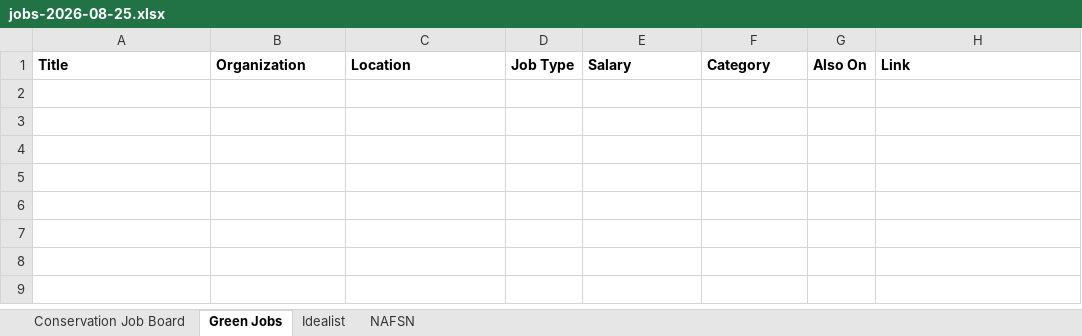
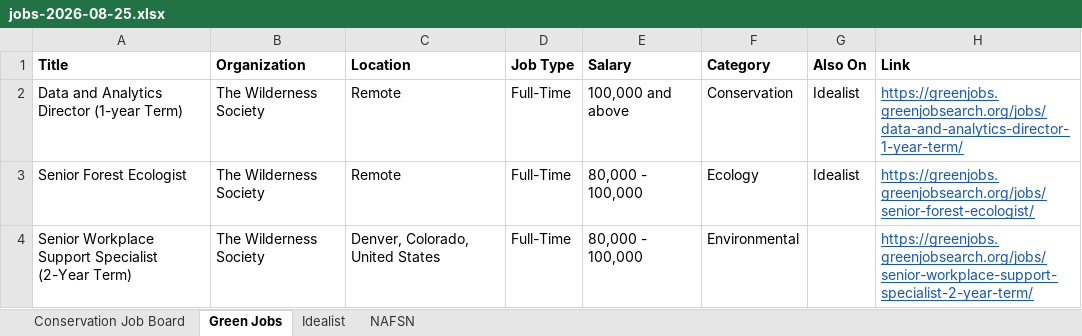
Before and after one commit to dchandarana07/jobs-digest, an Excel workbook: docs/xlsx/jobs-2026-08-25.xlsx, sheet Green Jobs, drawn as a sheet; values as stored, in another font and other column widths than the file's, no borders; the diff names each change by its address in the sheet, - before the commit and + after, or states it on an @@ line.

```diff
--- a/docs/xlsx/jobs-2026-08-25.xlsx (sheet Green Jobs)
+++ b/docs/xlsx/jobs-2026-08-25.xlsx (sheet Green Jobs)
+row 2: Data and Analytics Director (1-year Term) | The Wilderness Society | Remote | Full-Time | 100,000 and above | Conservation | Idealist | https://greenjobs.greenjobsearch.org/jobs/data-and-analytics-director-1-year-term/
+row 3: Senior Forest Ecologist | The Wilderness Society | Remote | Full-Time | 80,000 - 100,000 | Ecology | Idealist | https://greenjobs.greenjobsearch.org/jobs/senior-forest-ecologist/
+row 4: Senior Workplace Support Specialist (2-Year Term) | The Wilderness Society | Denver, Colorado, United States | Full-Time | 80,000 - 100,000 | Environmental |  | https://greenjobs.greenjobsearch.org/jobs/senior-workplace-support-specialist-2-year-term/
```
Also changed, not shown: sheet Idealist, sheet NAFSN, sheet Conservation Job Board, 3 other files.
